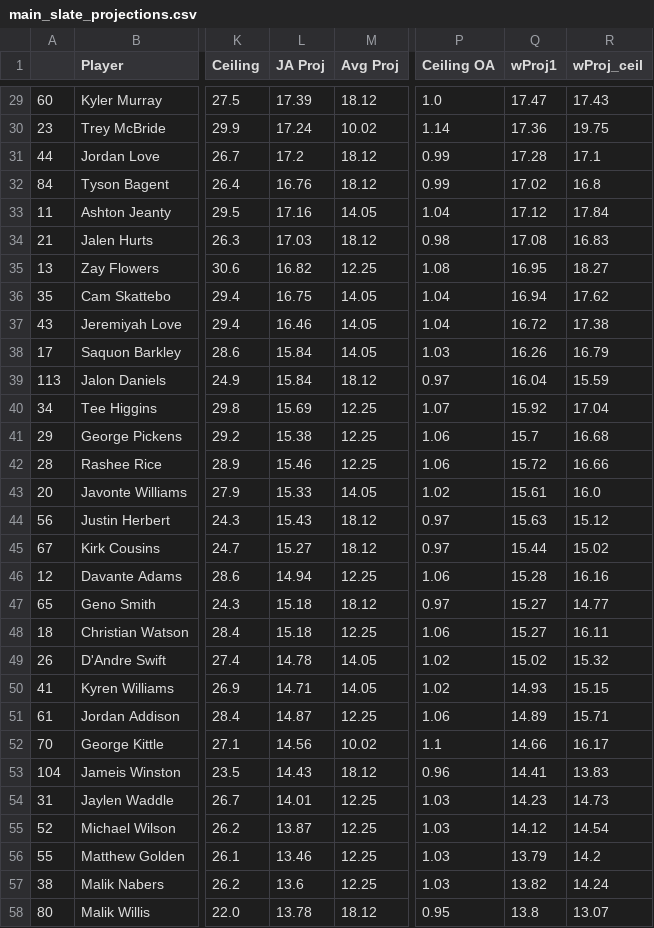
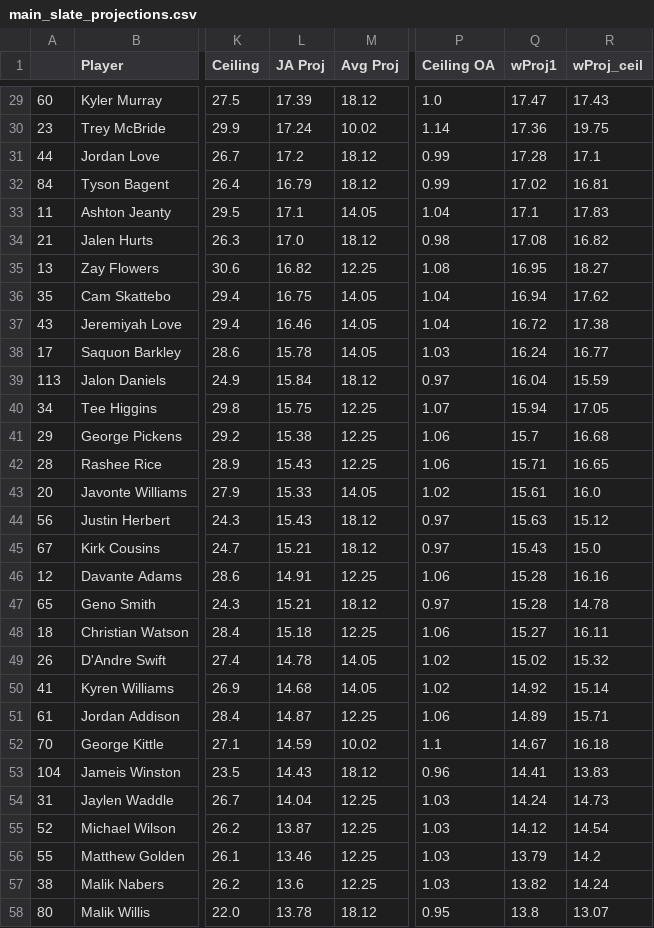
Before and after one commit to JonPGH/nflApp, a CSV file: Data/main_slate_projections.csv, drawn as a sheet; only a part is shown, gaps mark what is left out; the diff covers the shown part only; the diff names each change by its address in the sheet, - before the commit and + after, or states it on an @@ line.

```diff
--- a/Data/main_slate_projections.csv
+++ b/Data/main_slate_projections.csv
-L32 (JA Proj): 16.76
+L32 (JA Proj): 16.79
-R32 (wProj_ceil): 16.8
+R32 (wProj_ceil): 16.81
-L33 (JA Proj): 17.16
+L33 (JA Proj): 17.1
-Q33 (wProj1): 17.12
+Q33 (wProj1): 17.1
-R33 (wProj_ceil): 17.84
+R33 (wProj_ceil): 17.83
-L34 (JA Proj): 17.03
+L34 (JA Proj): 17.0
-R34 (wProj_ceil): 16.83
+R34 (wProj_ceil): 16.82
-L38 (JA Proj): 15.84
+L38 (JA Proj): 15.78
-Q38 (wProj1): 16.26
+Q38 (wProj1): 16.24
-R38 (wProj_ceil): 16.79
+R38 (wProj_ceil): 16.77
-L40 (JA Proj): 15.69
+L40 (JA Proj): 15.75
-Q40 (wProj1): 15.92
+Q40 (wProj1): 15.94
-R40 (wProj_ceil): 17.04
+R40 (wProj_ceil): 17.05
-L42 (JA Proj): 15.46
+L42 (JA Proj): 15.43
-Q42 (wProj1): 15.72
+Q42 (wProj1): 15.71
-R42 (wProj_ceil): 16.66
+R42 (wProj_ceil): 16.65
-L45 (JA Proj): 15.27
+L45 (JA Proj): 15.21
-Q45 (wProj1): 15.44
+Q45 (wProj1): 15.43
-R45 (wProj_ceil): 15.02
+R45 (wProj_ceil): 15.0
-L46 (JA Proj): 14.94
+L46 (JA Proj): 14.91
-L47 (JA Proj): 15.18
+L47 (JA Proj): 15.21
-Q47 (wProj1): 15.27
+Q47 (wProj1): 15.28
-R47 (wProj_ceil): 14.77
+R47 (wProj_ceil): 14.78
-L50 (JA Proj): 14.71
+L50 (JA Proj): 14.68
-Q50 (wProj1): 14.93
+Q50 (wProj1): 14.92
-R50 (wProj_ceil): 15.15
+R50 (wProj_ceil): 15.14
-L52 (JA Proj): 14.56
+L52 (JA Proj): 14.59
-Q52 (wProj1): 14.66
+Q52 (wProj1): 14.67
-R52 (wProj_ceil): 16.17
+R52 (wProj_ceil): 16.18
-L54 (JA Proj): 14.01
+L54 (JA Proj): 14.04
-Q54 (wProj1): 14.23
+Q54 (wProj1): 14.24
```
Also changed, not shown: 147 edited cells elsewhere in this file, Data/bookproj.csv, Data/ja proj.csv, 4 other files.
